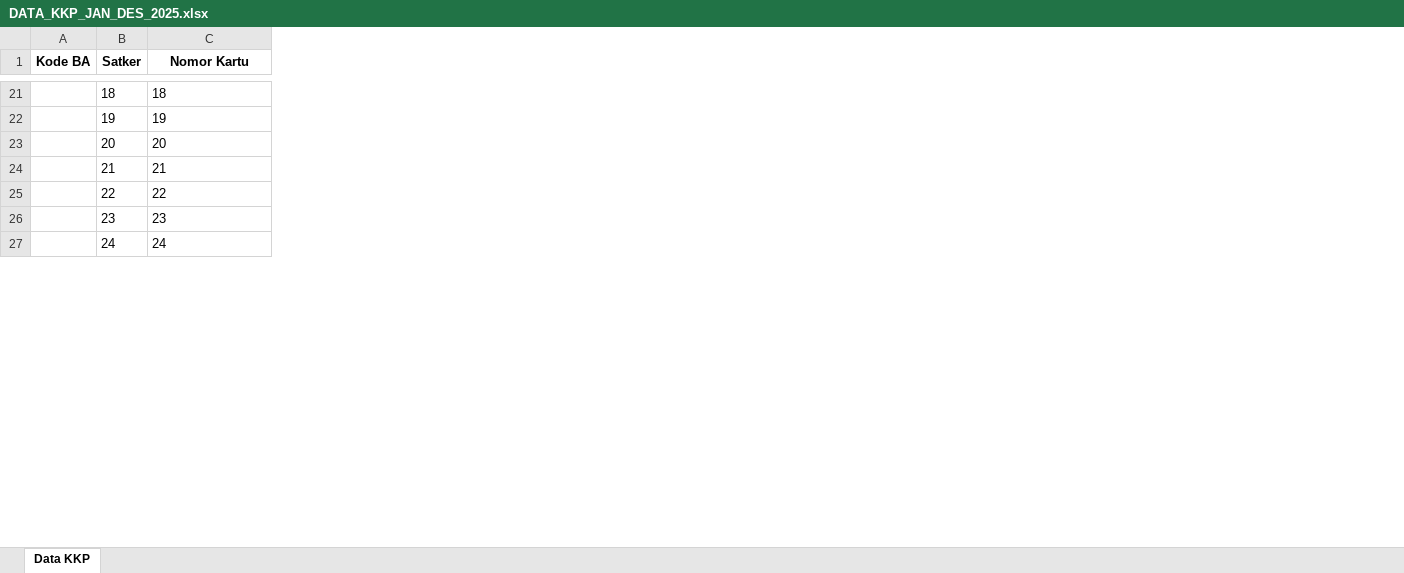
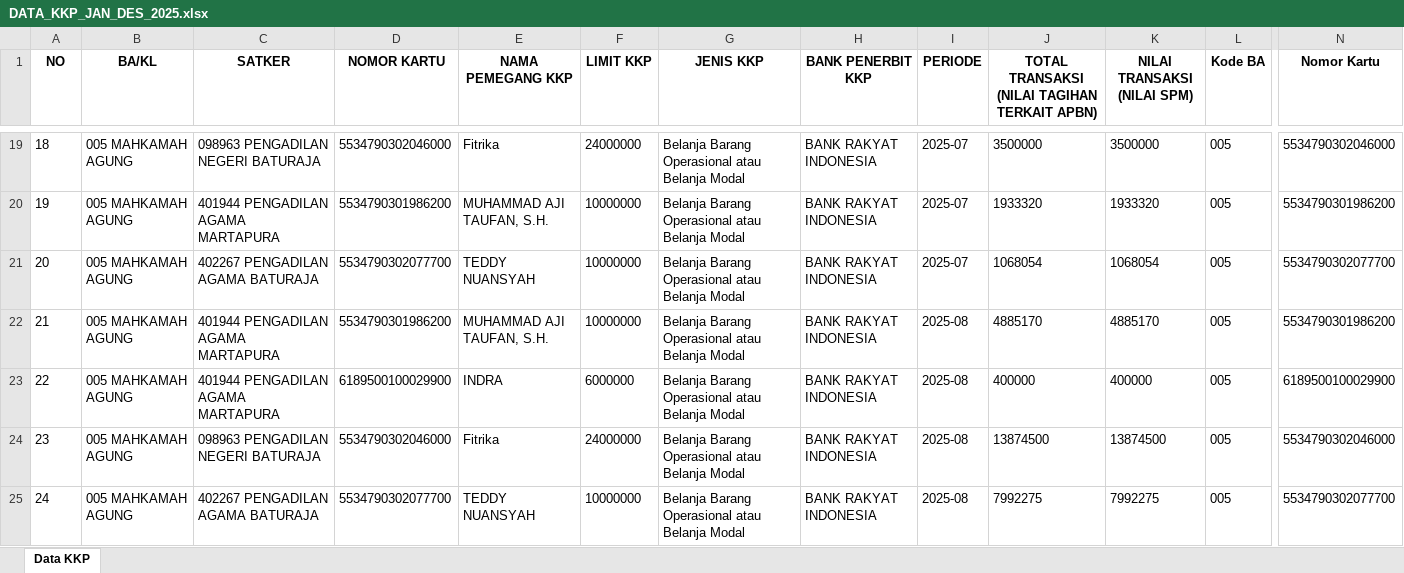
Before and after one commit to Diahayuningtyas092/IKPA_BATURAJA, an Excel workbook: data_kkp/DATA_KKP_JAN_DES_2025.xlsx, sheet Data KKP, drawn as a sheet; only a part is shown, gaps mark what is left out; values as stored, in another font and other column widths than the file's, no borders; removed rows and columns are numbered as before the commit, all else as after; the diff covers the shown part only; the diff names each change by its address in the sheet, - before the commit and + after, or states it on an @@ line.

Commit message:
Update DATA_KKP_JAN_DES_2025.xlsx

```diff
--- a/data_kkp/DATA_KKP_JAN_DES_2025.xlsx (sheet Data KKP)
+++ b/data_kkp/DATA_KKP_JAN_DES_2025.xlsx (sheet Data KKP)
-column A (Kode BA), empty
+column B (BA/KL), rows 19-25: all 005 MAHKAMAH AGUNG
+column C (SATKER), rows 19-25: 098963 PENGADILAN NEGERI BATURAJA | 401944 PENGADILAN AGAMA MARTAPURA | 402267 PENGADILAN AGAMA BATURAJA | 401944 PENGADILAN AGAMA MARTAPURA | 401944 PENGADILAN AGAMA MARTAPURA | 098963 PENGADILAN NEGERI BATURAJA | 402267 PENGADILAN AGAMA BATURAJA
+column D (NOMOR KARTU), rows 19-25: 5534790302046000 | 5534790301986200 | 5534790302077700 | 5534790301986200 | 6189500100029900 | 5534790302046000 | 5534790302077700
+column E (NAMA PEMEGANG KKP), rows 19-25: Fitrika | MUHAMMAD AJI TAUFAN, S.H. | TEDDY NUANSYAH | MUHAMMAD AJI TAUFAN, S.H. | INDRA | Fitrika | TEDDY NUANSYAH
+column F (LIMIT KKP), rows 19-25: 24000000 | 10000000 | 10000000 | 10000000 | 6000000 | 24000000 | 10000000
+column G (JENIS KKP), rows 19-25: all Belanja Barang Operasional atau Belanja Modal
+column H (BANK PENERBIT KKP), rows 19-25: all BANK RAKYAT INDONESIA
+column I (PERIODE), rows 19-25: 2025-07 | 2025-07 | 2025-07 | 2025-08 | 2025-08 | 2025-08 | 2025-08
+column J, row 1: TOTAL TRANSAKSI (NILAI TAGIHAN TERKAIT APBN); rows 19-25: 3500000 | 1933320 | 1068054 | 4885170 | 400000 | 13874500 | 7992275
+column K (NILAI TRANSAKSI (NILAI SPM)), rows 19-25: 3500000 | 1933320 | 1068054 | 4885170 | 400000 | 13874500 | 7992275
+column L (Kode BA), rows 19-25: all 005
-A1: Satker
+A1: NO
-N19 (Nomor Kartu): 18
+N19 (Nomor Kartu): 5534790302046000
-N20 (Nomor Kartu): 19
+N20 (Nomor Kartu): 5534790301986200
-N21 (Nomor Kartu): 20
+N21 (Nomor Kartu): 5534790302077700
-N22 (Nomor Kartu): 21
+N22 (Nomor Kartu): 5534790301986200
-N23 (Nomor Kartu): 22
+N23 (Nomor Kartu): 6189500100029900
-N24 (Nomor Kartu): 23
+N24 (Nomor Kartu): 5534790302046000
-N25 (Nomor Kartu): 24
+N25 (Nomor Kartu): 5534790302077700
```
Also changed, not shown: 2 removed rows, 1 added column, 1 removed column and 120 edited cells elsewhere in this sheet.
